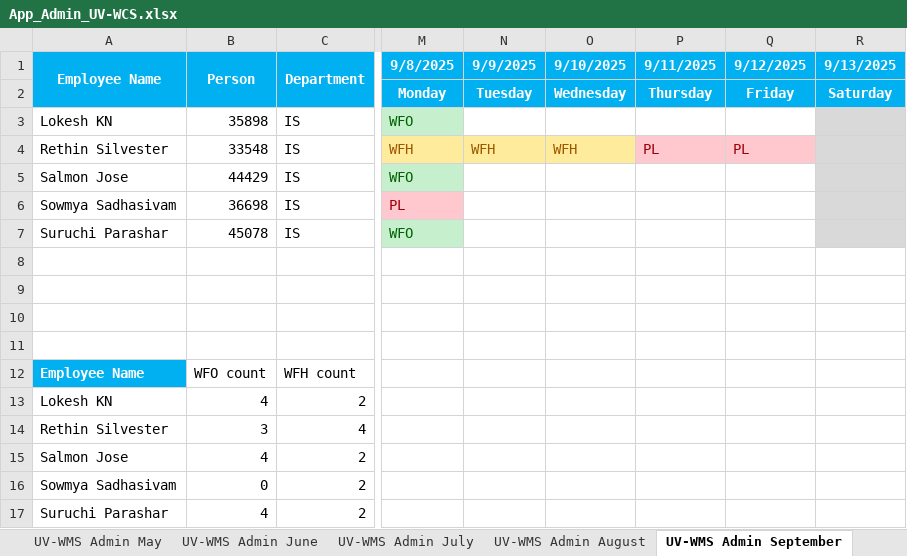
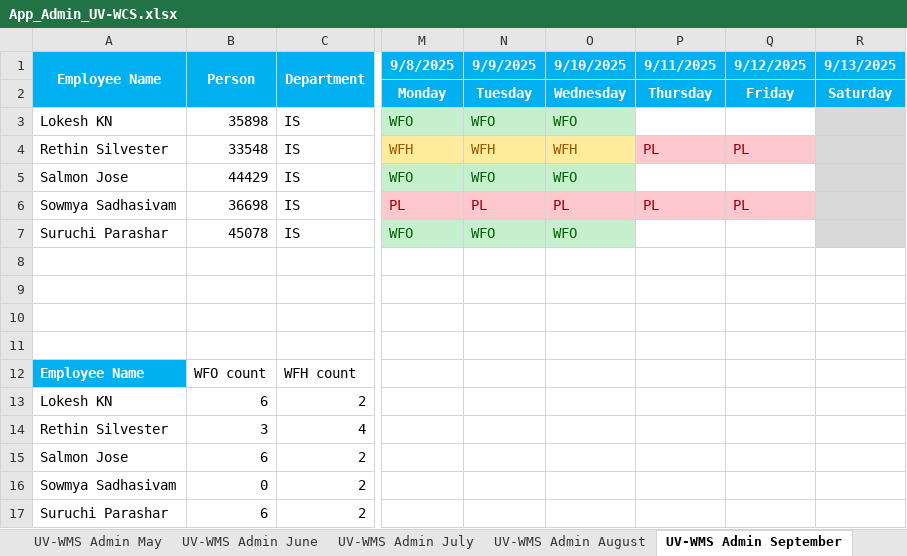
Before and after one commit to rethinsilvester/wfo-tracker, an Excel workbook: data/uv-wcs/App_Admin_UV-WCS.xlsx, sheet UV-WMS Admin September, drawn as a sheet; only a part is shown, gaps mark what is left out; values as stored, in another font and other column widths than the file's, no borders; conditional formats not drawn; the diff names each change by its address in the sheet, - before the commit and + after, or states it on an @@ line.

```diff
--- a/data/uv-wcs/App_Admin_UV-WCS.xlsx (sheet UV-WMS Admin September)
+++ b/data/uv-wcs/App_Admin_UV-WCS.xlsx (sheet UV-WMS Admin September)
-N3 (9/9/2025): (empty)
+N3 (9/9/2025): WFO
-N3:O3 fill: none
+N3:O3 fill: #C6EFCE
-O3 (9/10/2025): (empty)
+O3 (9/10/2025): WFO
-N5 (9/9/2025): (empty)
+N5 (9/9/2025): WFO
-N5:O5 fill: none
+N5:O5 fill: #C6EFCE
-O5 (9/10/2025): (empty)
+O5 (9/10/2025): WFO
-N6 (9/9/2025): (empty)
+N6 (9/9/2025): PL
-N6:Q6 fill: none
+N6:Q6 fill: #FFC7CE
-O6 (9/10/2025): (empty)
+O6 (9/10/2025): PL
-P6 (9/11/2025): (empty)
+P6 (9/11/2025): PL
-Q6 (9/12/2025): (empty)
+Q6 (9/12/2025): PL
-N7 (9/9/2025): (empty)
+N7 (9/9/2025): WFO
-N7:O7 fill: none
+N7:O7 fill: #C6EFCE
-O7 (9/10/2025): (empty)
+O7 (9/10/2025): WFO
-B13 (Person): 4
+B13 (Person): 6
-B15 (Person): 4
+B15 (Person): 6
-B17 (Person): 4
+B17 (Person): 6
```
Also changed, not shown: sheet UV-WMS Admin Feb, sheet UV-WMS Admin Jan, 2 other files.
